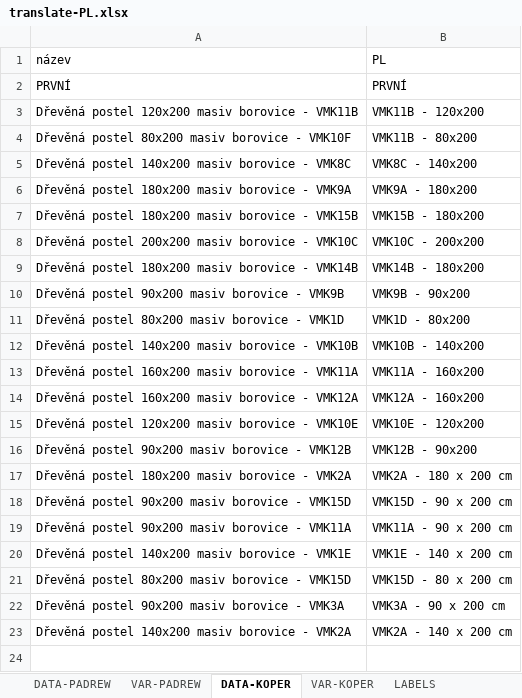
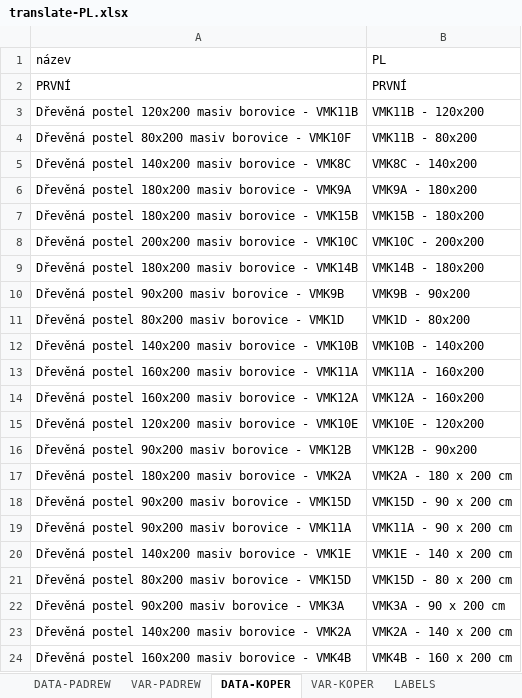
Before and after one commit to xaxamagyar/padrew-objednavka, an Excel workbook: translate-PL.xlsx, sheet DATA-KOPER, drawn as a sheet; values as stored, in another font and other column widths than the file's, no borders; the diff names each change by its address in the sheet, - before the commit and + after, or states it on an @@ line.

Commit message:
Automatická aktualizace překladové databáze z webové aplikace

```diff
--- a/translate-PL.xlsx (sheet DATA-KOPER)
+++ b/translate-PL.xlsx (sheet DATA-KOPER)
+row 24: Dřevěná postel 160x200 masiv borovice - VMK4B | VMK4B - 160 x 200 cm
```
